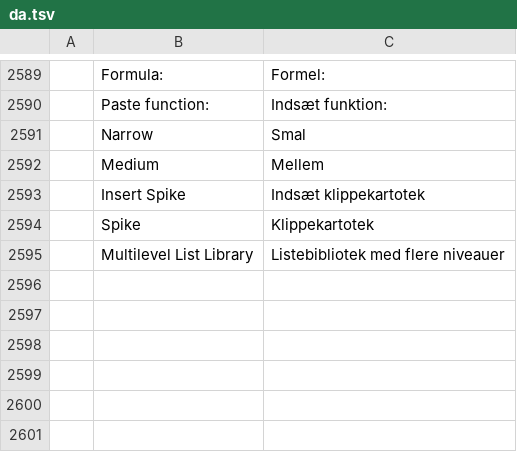
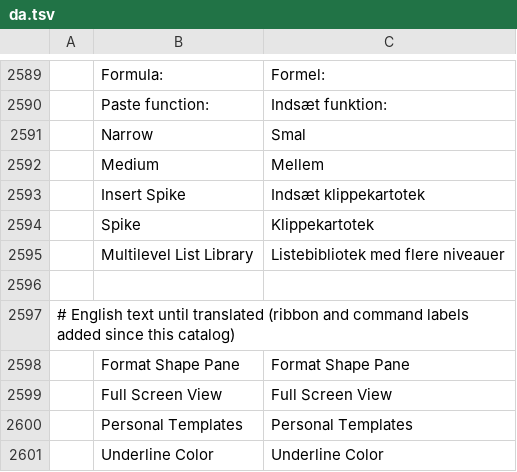
Before and after one commit to tpawley2001/wordcraft, a TSV file: crates/ui-egui/src/i18n/da.tsv, drawn as a sheet; only a part is shown, gaps mark what is left out; the diff names each change by its address in the sheet, - before the commit and + after, or states it on an @@ line.

Commit message:
Integration: #2722 English text for four labels the Dutch and Danish catalogs lack
every_tab_and_command_is_translated needs Format Shape Pane, Full Screen View, Personal Templates and Underline Color, added by other merged PRs. Rows carry the English text until translated.

```diff
--- a/crates/ui-egui/src/i18n/da.tsv
+++ b/crates/ui-egui/src/i18n/da.tsv
+row 2596: (empty)
+row 2597: # English text until translated (ribbon and command labels added since this catalog)
+row 2598:  | Format Shape Pane | Format Shape Pane
+row 2599:  | Full Screen View | Full Screen View
+row 2600:  | Personal Templates | Personal Templates
+row 2601:  | Underline Color | Underline Color
```
Also changed, not shown: crates/ui-egui/src/i18n/nl.tsv.
